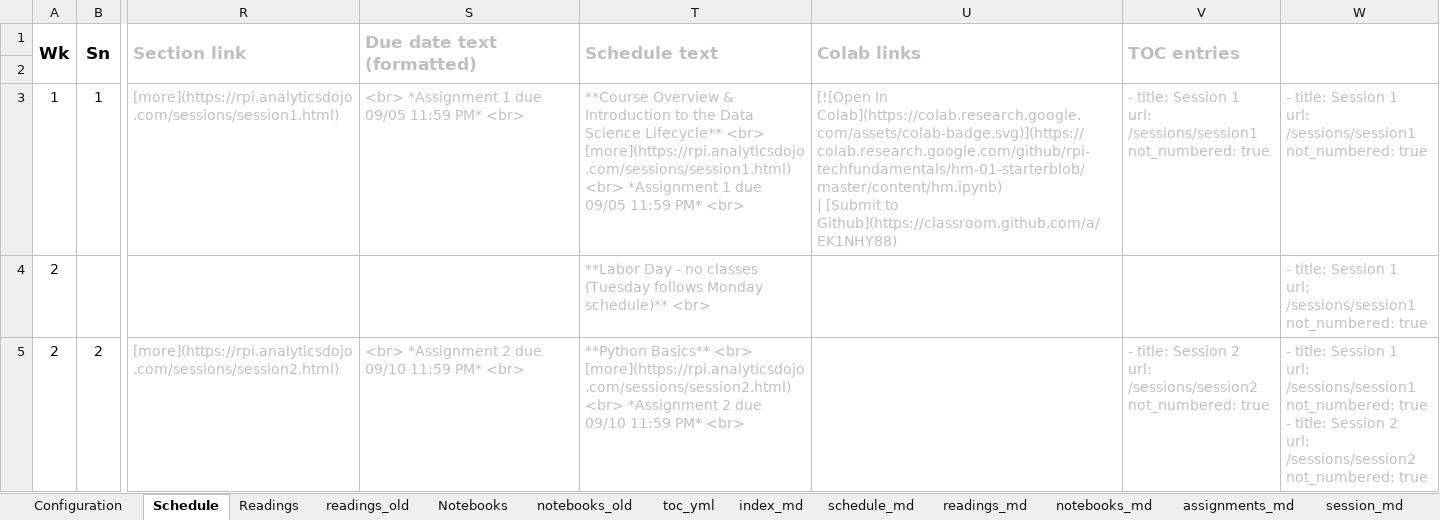
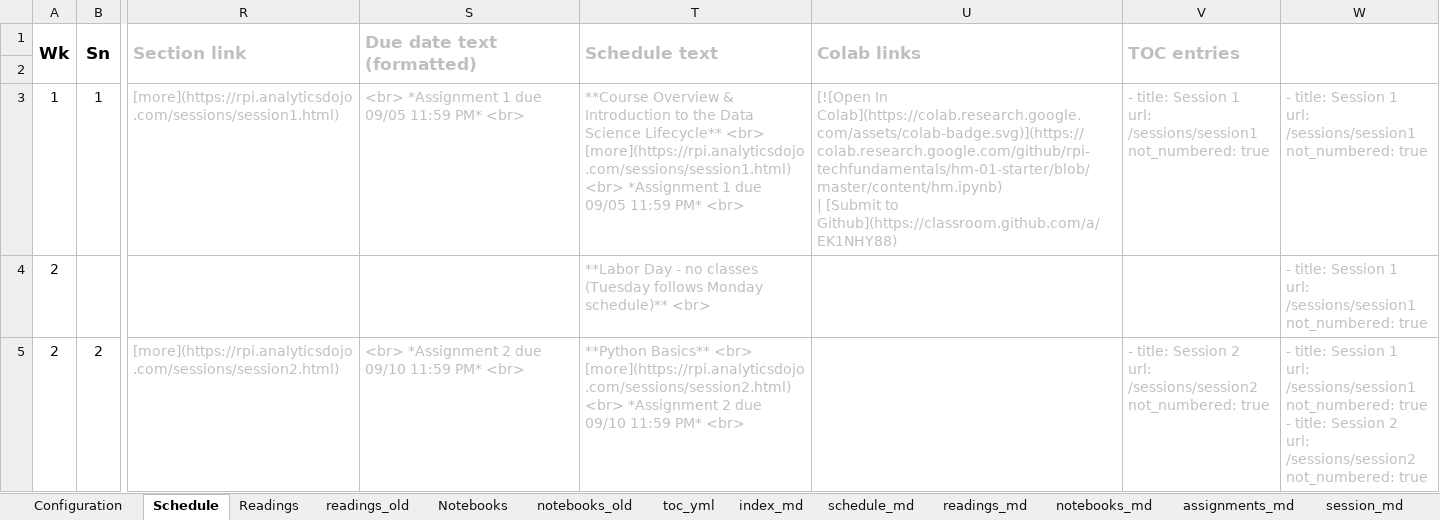
Before and after one commit to RPI-DATA/course-intro-ml-app, an Excel workbook: book.xlsx, sheet Schedule, drawn as a sheet; only a part is shown, gaps mark what is left out; values as stored, in another font and other column widths than the file's, no borders; ↵ is a line break in a cell; the diff names each change by its address in the sheet, - before the commit and + after, or states it on an @@ line.

```diff
--- a/book.xlsx (sheet Schedule)
+++ b/book.xlsx (sheet Schedule)
-U3 (Colab links): [![Open In Colab](https://colab.research.google.com/assets/colab-badge.svg)](https://colab.research.google.com/github/rpi-techfundamentals/hm-01-starterblob/master/content/hm.ipynb) ↵ | [Submit…
+U3 (Colab links): [![Open In Colab](https://colab.research.google.com/assets/colab-badge.svg)](https://colab.research.google.com/github/rpi-techfundamentals/hm-01-starter/blob/master/content/hm.ipynb) ↵ | [Submit…
```
Also changed, not shown: sheet session_md, sheet assignments_md, 4 other files.
